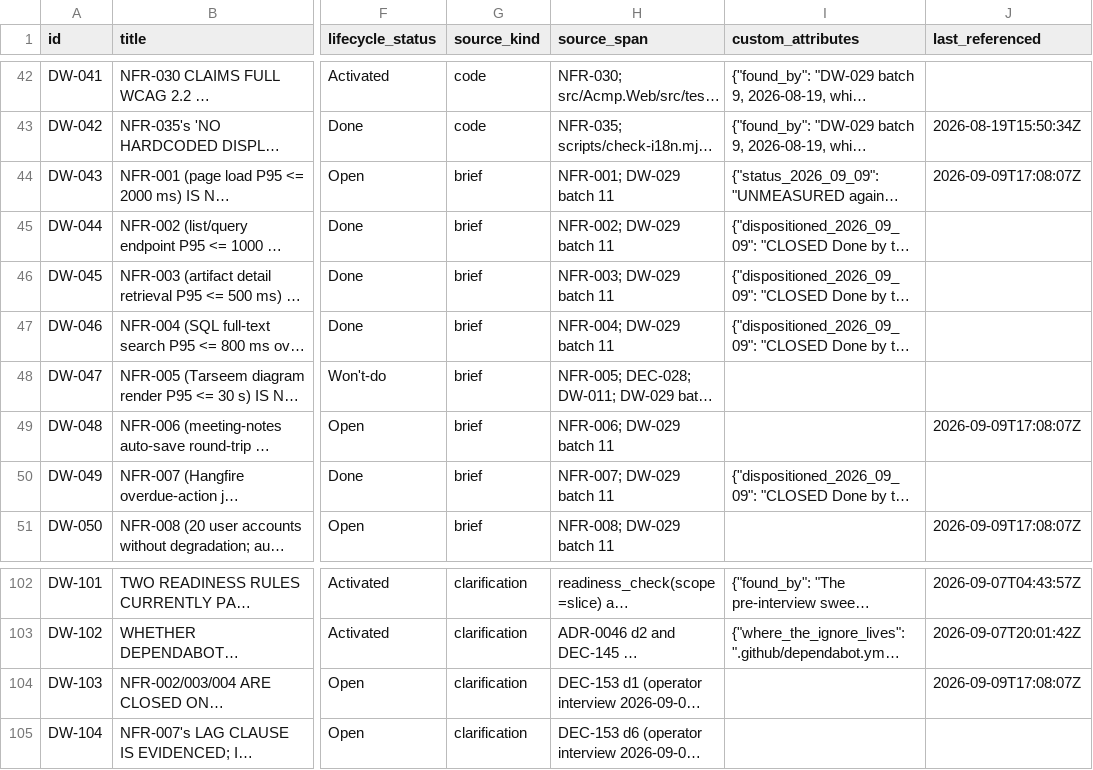
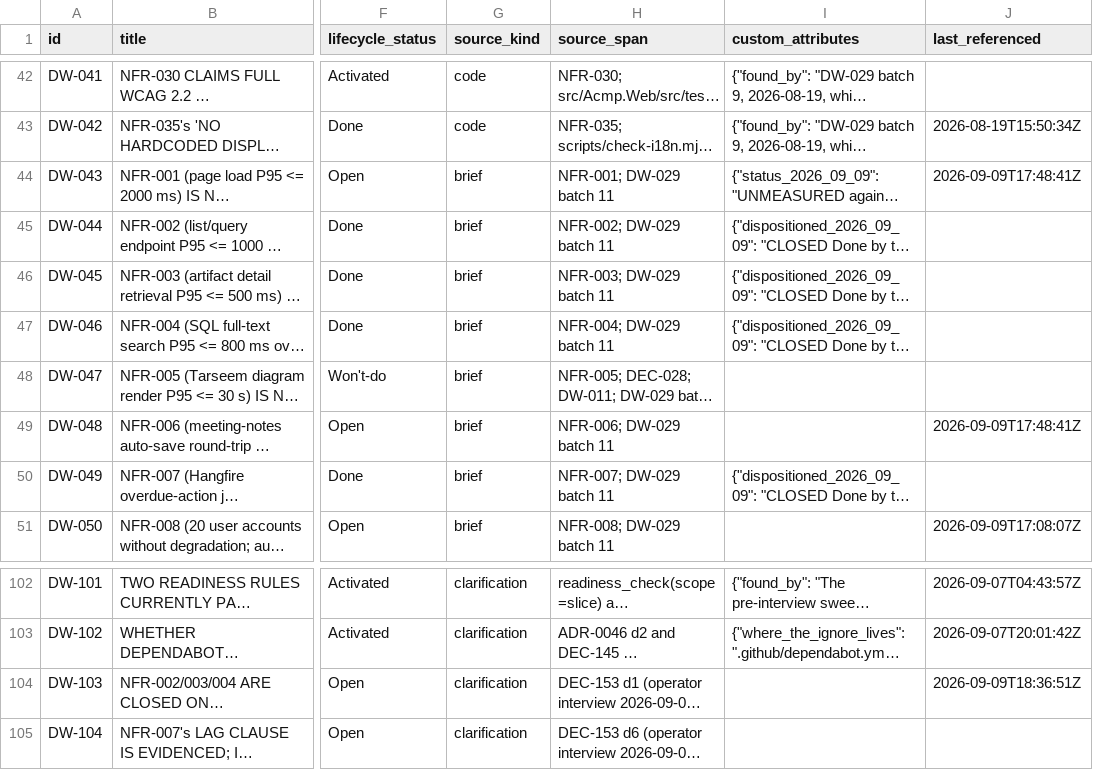
Before and after one commit to A-H-911/acmp, a CSV file: tamheed-package/csv/deferred_work.csv, drawn as a sheet; only a part is shown, gaps mark what is left out; long unchanged cells end in …; the diff names each change by its address in the sheet, - before the commit and + after, or states it on an @@ line.

```diff
--- a/tamheed-package/csv/deferred_work.csv
+++ b/tamheed-package/csv/deferred_work.csv
-J44 (last_referenced): 2026-09-09T17:08:07Z
+J44 (last_referenced): 2026-09-09T17:48:41Z
-J49 (last_referenced): 2026-09-09T17:08:07Z
+J49 (last_referenced): 2026-09-09T17:48:41Z
-J104 (last_referenced): 2026-09-09T17:08:07Z
+J104 (last_referenced): 2026-09-09T18:36:51Z
```
Also changed, not shown: tamheed-package/csv/defects.csv, tamheed-package/csv/lessons.csv, 5 other files.
